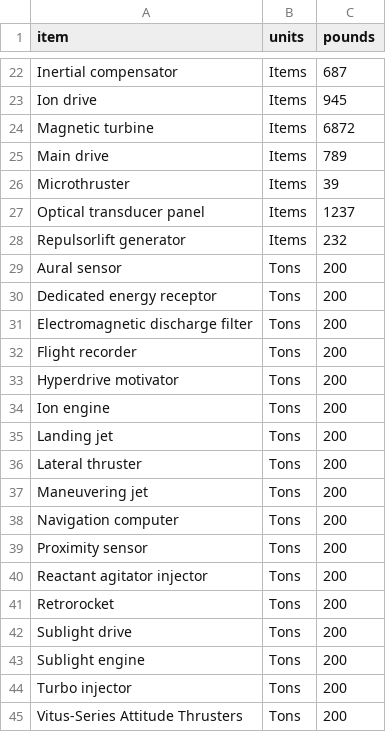
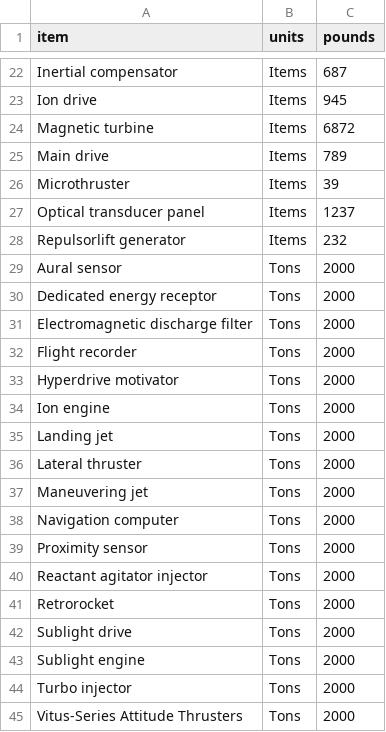
Before and after one commit to itep-data/learnR, a CSV file: content/data/conversion_table.csv, drawn as a sheet; only a part is shown, gaps mark what is left out.

Commit message:
update data; add new images

```diff
--- a/content/data/conversion_table.csv
+++ b/content/data/conversion_table.csv
@@ -28,18 +28,18 @@ Optical transducer panel,Items,1237
 Repulsorlift generator,Items,232
-Aural sensor,Tons,200
-Dedicated energy receptor,Tons,200
-Electromagnetic discharge filter,Tons,200
-Flight recorder,Tons,200
-Hyperdrive motivator,Tons,200
-Ion engine,Tons,200
-Landing jet,Tons,200
-Lateral thruster,Tons,200
-Maneuvering jet,Tons,200
-Navigation computer,Tons,200
-Proximity sensor,Tons,200
-Reactant agitator injector,Tons,200
-Retrorocket,Tons,200
-Sublight drive,Tons,200
-Sublight engine,Tons,200
-Turbo injector,Tons,200
-Vitus-Series Attitude Thrusters,Tons,200
+Aural sensor,Tons,2000
+Dedicated energy receptor,Tons,2000
+Electromagnetic discharge filter,Tons,2000
+Flight recorder,Tons,2000
+Hyperdrive motivator,Tons,2000
+Ion engine,Tons,2000
+Landing jet,Tons,2000
+Lateral thruster,Tons,2000
+Maneuvering jet,Tons,2000
+Navigation computer,Tons,2000
+Proximity sensor,Tons,2000
+Reactant agitator injector,Tons,2000
+Retrorocket,Tons,2000
+Sublight drive,Tons,2000
+Sublight engine,Tons,2000
+Turbo injector,Tons,2000
+Vitus-Series Attitude Thrusters,Tons,2000
```
Also changed, not shown: content/data/air_endor.csv, content/data/starwars_scrap_jakku.csv, 17 other files.
